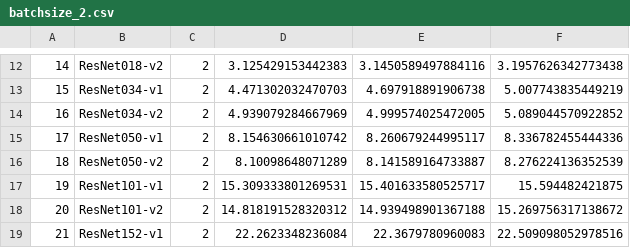
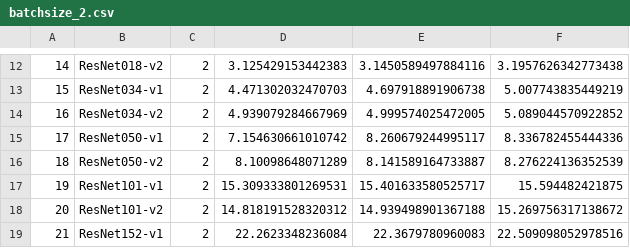
Before and after one commit to rai-project/onnx_examples, a CSV file: results/mxnet_fix/TITAN_Xp/batchsize_2.csv, drawn as a sheet; only a part is shown, gaps mark what is left out.

Commit message:
update

```diff
--- a/results/mxnet_fix/TITAN_Xp/batchsize_2.csv
+++ b/results/mxnet_fix/TITAN_Xp/batchsize_2.csv
@@ -14,3 +14,3 @@
 16,ResNet034-v2,2,4.939079284667969,4.999574025472005,5.089044570922852
-17,ResNet050-v1,2,8.154630661010742,8.260679244995117,8.336782455444336
+17,ResNet050-v1,2,7.154630661010742,8.260679244995117,8.336782455444336
 18,ResNet050-v2,2,8.10098648071289,8.141589164733887,8.276224136352539
```
